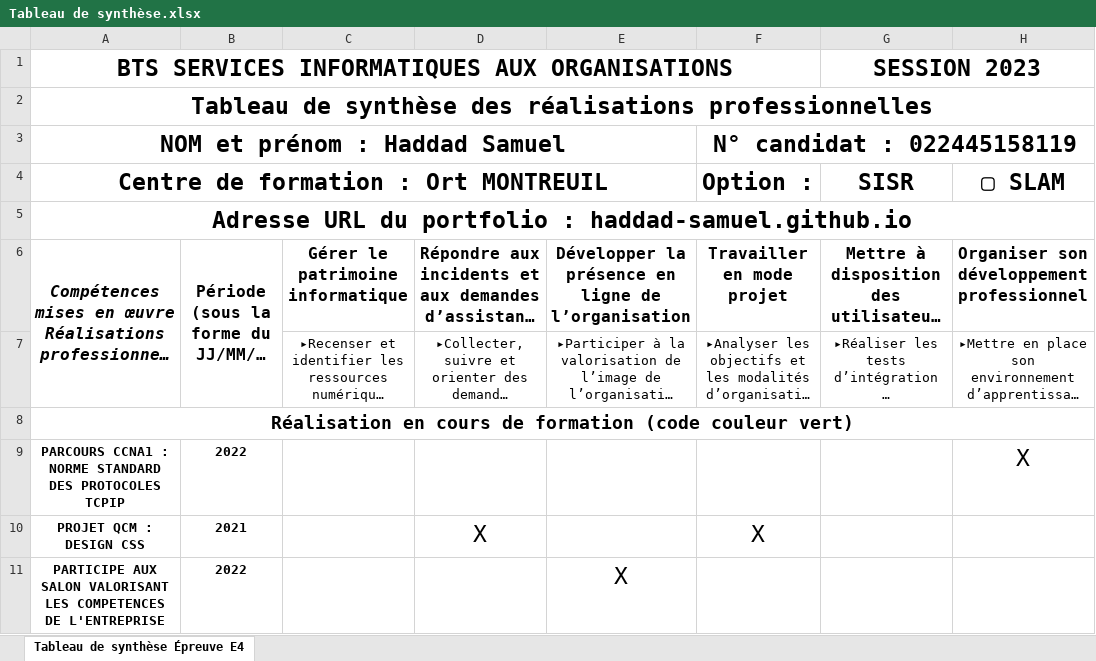
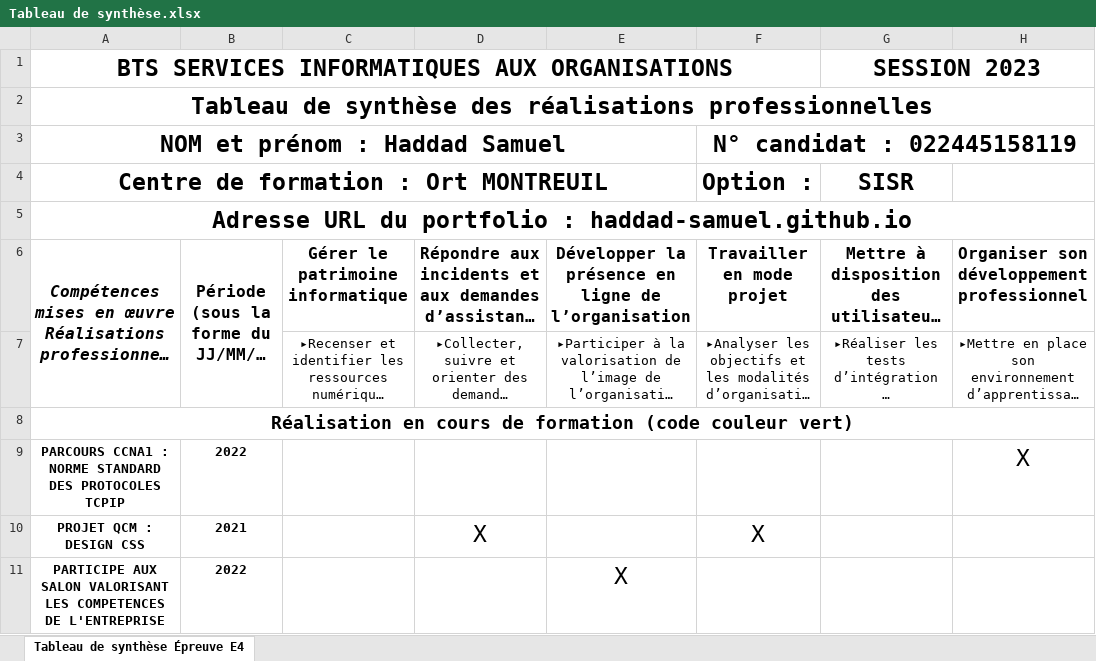
Before and after one commit to Haddad-Samuel/Haddad-Samuel.github.io, an Excel workbook: Tableau de synthèse.xlsx, sheet Tableau de synthèse Épreuve E4, drawn as a sheet; only a part is shown; long unchanged cells end in …; values as stored, in another font and other column widths than the file's, no borders; the diff names each change by its address in the sheet, - before the commit and + after, or states it on an @@ line.

Commit message:
upy

```diff
--- a/Tableau de synthèse.xlsx (sheet Tableau de synthèse Épreuve E4)
+++ b/Tableau de synthèse.xlsx (sheet Tableau de synthèse Épreuve E4)
-H4: ▢ SLAM
+H4: (empty)
```
